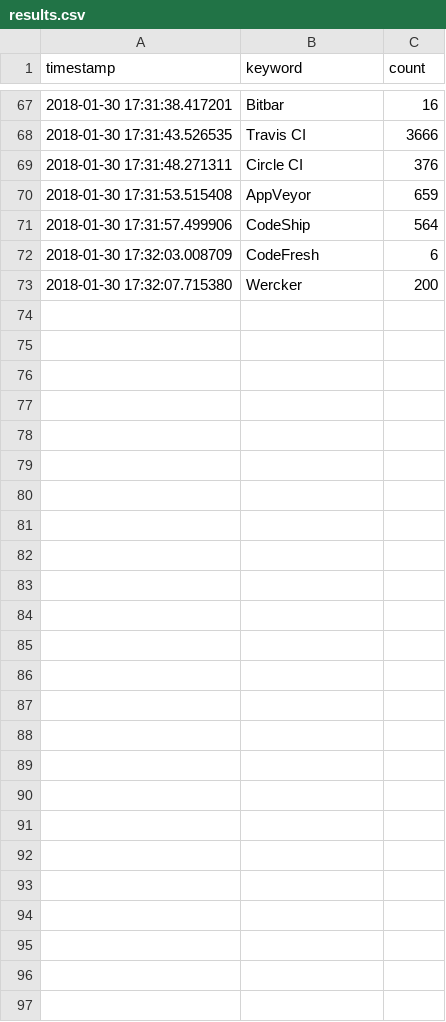
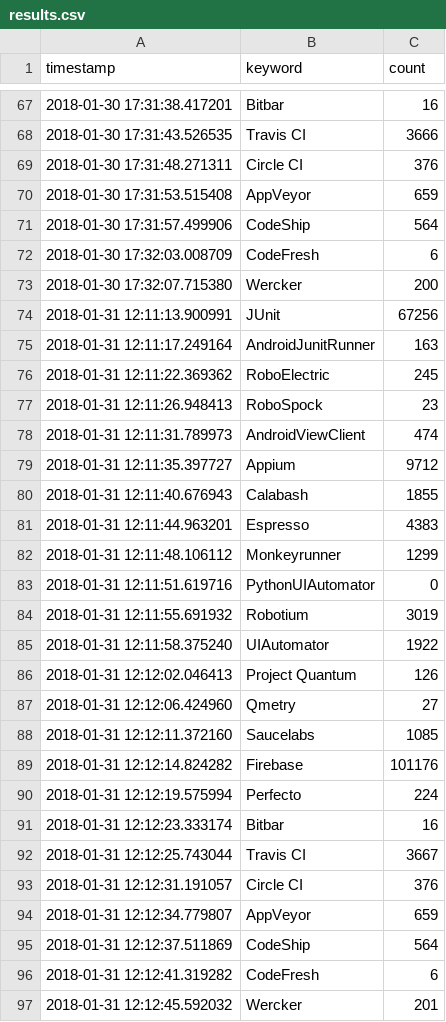
Before and after one commit to luiscruz/stackoverflow_crawler, a CSV file: results.csv, drawn as a sheet; only a part is shown, gaps mark what is left out.

Commit message:
31 jan 2018

```diff
--- a/results.csv
+++ b/results.csv
@@ -73 +73,25 @@ timestamp,keyword,count
 2018-01-30 17:32:07.715380,Wercker,200
+2018-01-31 12:11:13.900991,JUnit,67256
+2018-01-31 12:11:17.249164,AndroidJunitRunner,163
+2018-01-31 12:11:22.369362,RoboElectric,245
+2018-01-31 12:11:26.948413,RoboSpock,23
+2018-01-31 12:11:31.789973,AndroidViewClient,474
+2018-01-31 12:11:35.397727,Appium,9712
+2018-01-31 12:11:40.676943,Calabash,1855
+2018-01-31 12:11:44.963201,Espresso,4383
+2018-01-31 12:11:48.106112,Monkeyrunner,1299
+2018-01-31 12:11:51.619716,PythonUIAutomator,0
+2018-01-31 12:11:55.691932,Robotium,3019
+2018-01-31 12:11:58.375240,UIAutomator,1922
+2018-01-31 12:12:02.046413,Project Quantum,126
+2018-01-31 12:12:06.424960,Qmetry,27
+2018-01-31 12:12:11.372160,Saucelabs,1085
+2018-01-31 12:12:14.824282,Firebase,101176
+2018-01-31 12:12:19.575994,Perfecto,224
+2018-01-31 12:12:23.333174,Bitbar,16
+2018-01-31 12:12:25.743044,Travis CI,3667
+2018-01-31 12:12:31.191057,Circle CI,376
+2018-01-31 12:12:34.779807,AppVeyor,659
+2018-01-31 12:12:37.511869,CodeShip,564
+2018-01-31 12:12:41.319282,CodeFresh,6
+2018-01-31 12:12:45.592032,Wercker,201
```
